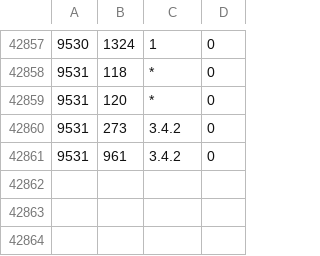
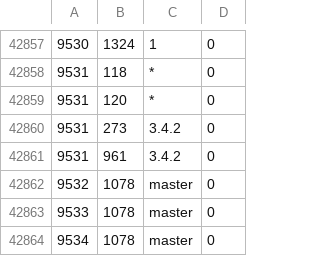
Before and after one commit to cppan/database, a CSV file: ProjectVersionDependencies.csv, drawn as a sheet; only a part is shown, gaps mark what is left out; the diff names each change by its address in the sheet, - before the commit and + after, or states it on an @@ line.

```diff
--- a/ProjectVersionDependencies.csv
+++ b/ProjectVersionDependencies.csv
+row 42862: 9532 | 1078 | master | 0
+row 42863: 9533 | 1078 | master | 0
+row 42864: 9534 | 1078 | master | 0
```
Also changed, not shown: ProjectVersions.csv, 1 other file.
